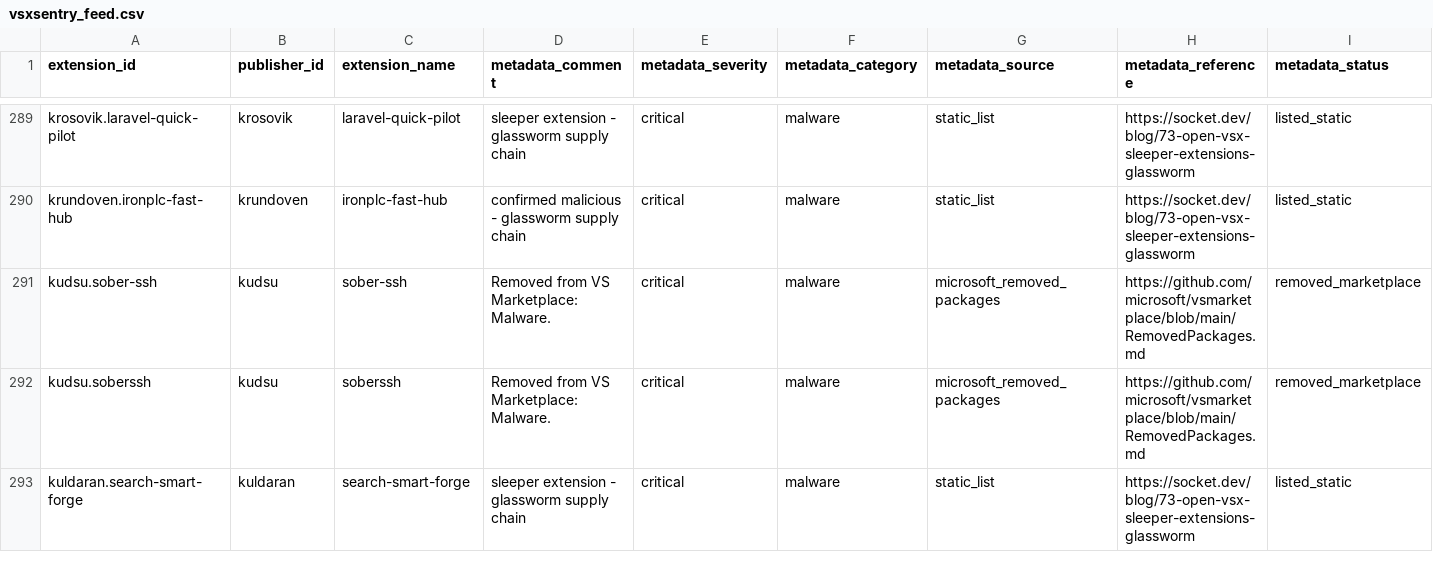
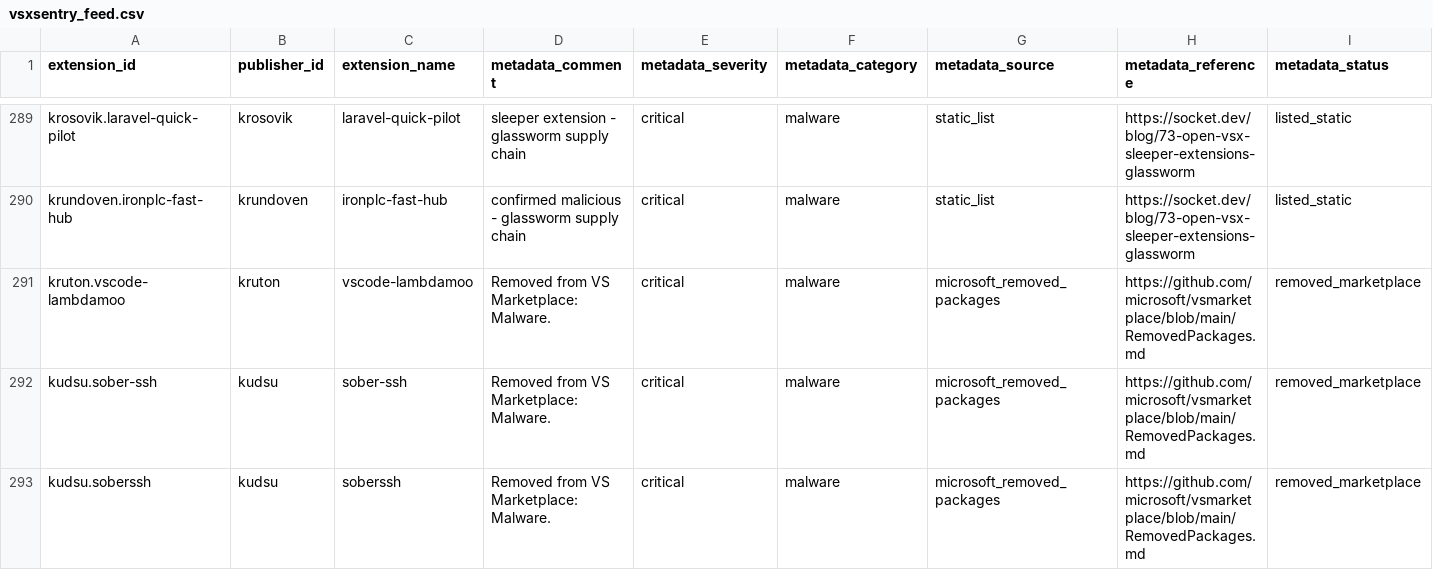
Before and after one commit to vsxsentry/vsxsentry.github.io, a CSV file: feeds/vsxsentry_feed.csv, drawn as a sheet; only a part is shown, gaps mark what is left out; the shorter side is filled out with more unchanged rows; rows hold the shown columns only; the diff covers the shown part only; the diff names each change by its address in the sheet, - before the commit and + after, or states it on an @@ line.

```diff
--- a/feeds/vsxsentry_feed.csv
+++ b/feeds/vsxsentry_feed.csv
+row 291: kruton.vscode-lambdamoo | kruton | vscode-lambdamoo | Removed from VS Marketplace: Malware. | critical | malware | microsoft_removed_packages | https://github.com/microsoft/vsmarketplace/blob/main/RemovedPackages.md | removed_marketplace
```
Also changed, not shown: 3 added rows elsewhere in this file, feeds/vsxsentry_malicious_feed.csv, feeds/vsxsentry_opencti_import.csv, 13 other files.
